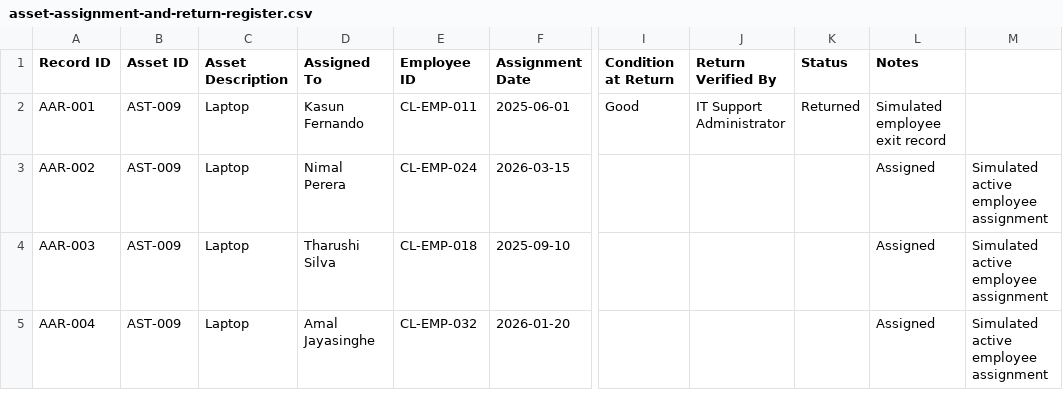
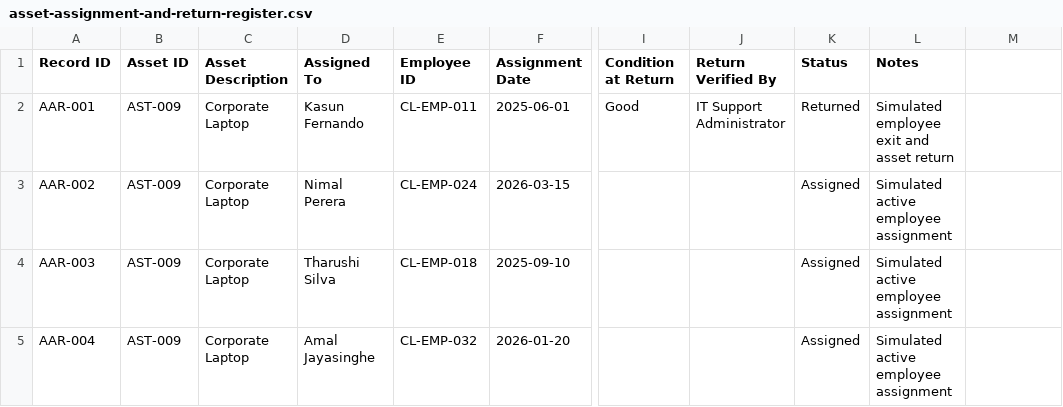
Before and after one commit to khalidahamed22/iso27001-isms-implementation, a CSV file: 06-evidence-records/asset-assignment-and-return-register.csv, drawn as a sheet; only a part is shown, gaps mark what is left out; the diff names each change by its address in the sheet, - before the commit and + after, or states it on an @@ line.

Commit message:
Update asset-assignment-and-return-register.csv

```diff
--- a/06-evidence-records/asset-assignment-and-return-register.csv
+++ b/06-evidence-records/asset-assignment-and-return-register.csv
-C2:C5 (Asset Description): Laptop
+C2:C5 (Asset Description): Corporate Laptop
-L2 (Notes): Simulated employee exit record
+L2 (Notes): Simulated employee exit and asset return
-K3:K5 (Status): (empty)
+K3:K5 (Status): Assigned
-L3:L5 (Notes): Assigned
+L3:L5 (Notes): Simulated active employee assignment
-M3:M5: Simulated active employee assignment
+M3:M5: (empty)
```
